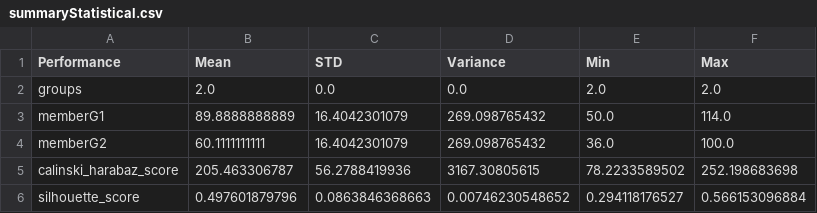
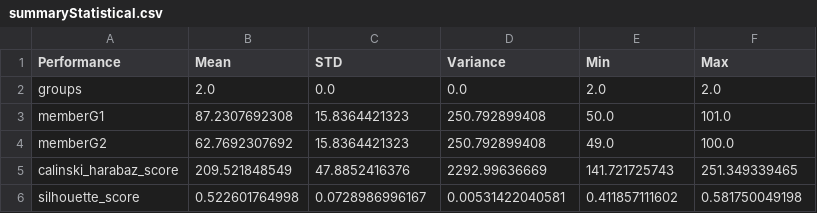
Before and after one commit to gonzalomunoz/nonlinearModels, a CSV file: dataSetsDemo/iris/summaryStatistical.csv, drawn as a sheet.

```diff
--- a/dataSetsDemo/iris/summaryStatistical.csv
+++ b/dataSetsDemo/iris/summaryStatistical.csv
@@ -2,5 +2,5 @@ Performance,Mean,STD,Variance,Min,Max
 groups,2.0,0.0,0.0,2.0,2.0
-memberG1,89.8888888889,16.4042301079,269.098765432,50.0,114.0
-memberG2,60.1111111111,16.4042301079,269.098765432,36.0,100.0
-calinski_harabaz_score,205.463306787,56.2788419936,3167.30805615,78.2233589502,252.198683698
-silhouette_score,0.497601879796,0.0863846368663,0.00746230548652,0.294118176527,0.566153096884
+memberG1,87.2307692308,15.8364421323,250.792899408,50.0,101.0
+memberG2,62.7692307692,15.8364421323,250.792899408,49.0,100.0
+calinski_harabaz_score,209.521848549,47.8852416376,2292.99636669,141.721725743,251.349339465
+silhouette_score,0.522601764998,0.0728986996167,0.00531422040581,0.411857111602,0.581750049198
```
Also changed, not shown: dataSetsDemo/iris/ResponseProcess_Job_Clustering.csv, 11 other files.
